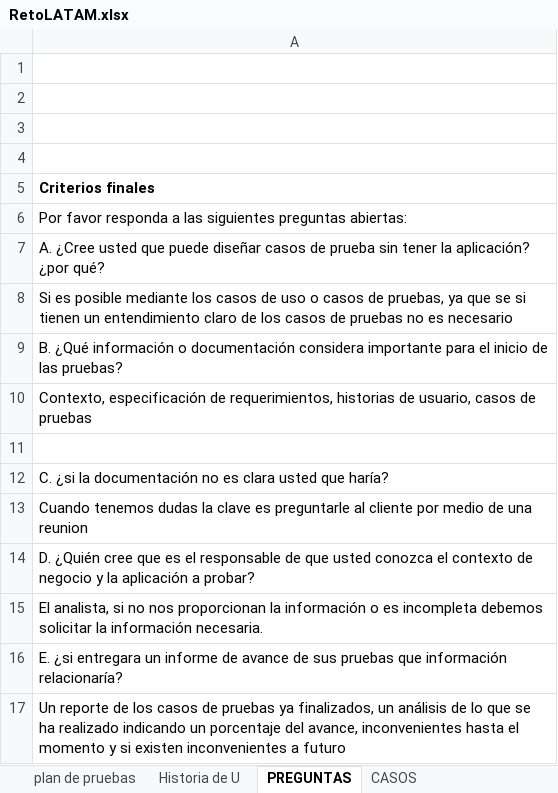
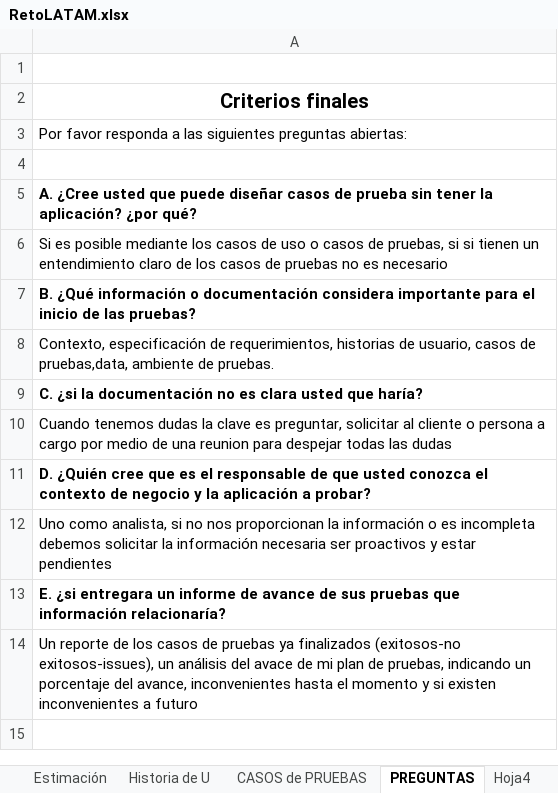
Before and after one commit to salcedoelkin3/ConocimientoEnPruebas, an Excel workbook: RetoLATAM.xlsx, sheet PREGUNTAS, drawn as a sheet; values as stored, in another font and other column widths than the file's, no borders; removed rows and columns are numbered as before the commit, all else as after; the diff names each change by its address in the sheet, - before the commit and + after, or states it on an @@ line.

```diff
--- a/RetoLATAM.xlsx (sheet PREGUNTAS)
+++ b/RetoLATAM.xlsx (sheet PREGUNTAS)
-sheet tab: CASOS
+sheet tab: CASOS de PRUEBAS
+sheet tab: Estimación
+sheet tab: Hoja4
@@ sheet tab order changed: Estimación | Historia de U | CASOS de PRUEBAS | PREGUNTAS | Hoja4 @@
-row 2: (empty)
-row 3: (empty)
-row 4: (empty)
@@ A2 text size: larger, alignment: left → center @@
+row 4: (empty)
-A5 bold: off
+A5 bold: on
-A6: …de pruebas, ya que se si tienen…
+A6: …de pruebas, si si tienen…
-A7 bold: off
+A7 bold: on
-A8: …casos de pruebas
+A8: …casos de pruebas,data, ambiente de pruebas.
-row 11: (empty)
-A9 bold: off
+A9 bold: on
-A10: …clave es preguntarle al cliente por medio de una reunion
+A10: …clave es preguntar, solicitar al cliente o persona a cargo por medio de una reunion para despejar todas las dudas
-A11 bold: off
+A11 bold: on
-A12: El analista, si no nos proporcionan la información o es incompleta debemos solicitar la información necesaria.
+A12: Uno como analista, si no nos proporcionan la información o es incompleta debemos solicitar la información necesaria ser proactivos y estar pendientes
-A13 bold: off
+A13 bold: on
-A14: …pruebas ya finalizados, un análisis de lo que se ha realizado indicando un…
+A14: …pruebas ya finalizados (exitosos-no exitosos-issues), un análisis del avace de mi plan de pruebas, indicando un…
```
Also changed, not shown: sheet CASOS de PRUEBAS, sheet plan de pruebas, sheet Historia de U.
